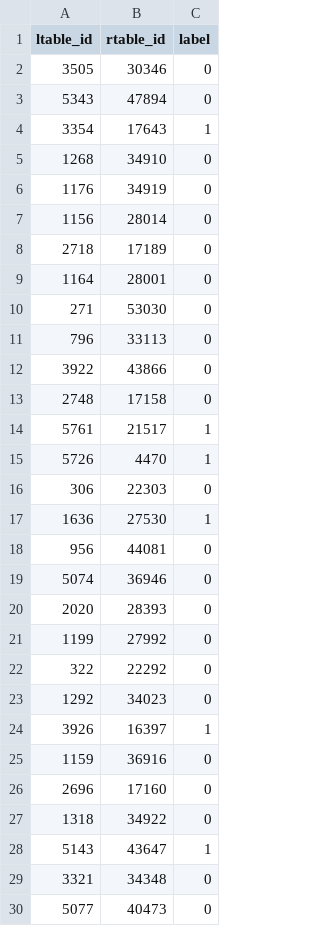
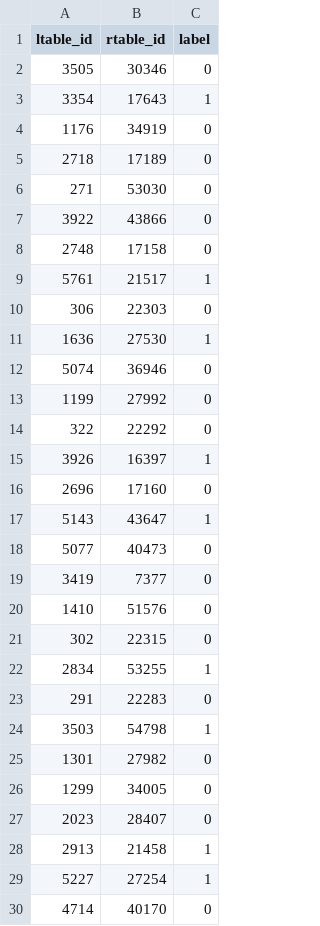
Before and after one commit to wodo96/Entity_Matching_Unsupervised, a CSV file: data/iTunes-Amazon_dirty/test.csv, drawn as a sheet; only a part is shown; the shorter side is filled out with more unchanged rows; the diff covers the shown part only.

```diff
--- a/data/iTunes-Amazon_dirty/test.csv
+++ b/data/iTunes-Amazon_dirty/test.csv
@@ -2,11 +2,6 @@ ltable_id,rtable_id,label
 3505,30346,0
-5343,47894,0
 3354,17643,1
-1268,34910,0
 1176,34919,0
-1156,28014,0
 2718,17189,0
-1164,28001,0
 271,53030,0
-796,33113,0
 3922,43866,0
@@ -14,17 +9,10 @@ ltable_id,rtable_id,label
 5761,21517,1
-5726,4470,1
 306,22303,0
 1636,27530,1
-956,44081,0
 5074,36946,0
-2020,28393,0
 1199,27992,0
 322,22292,0
-1292,34023,0
 3926,16397,1
-1159,36916,0
 2696,17160,0
-1318,34922,0
 5143,43647,1
-3321,34348,0
 5077,40473,0
```
Also changed, not shown: 31 removed rows elsewhere in this file, data/iTunes-Amazon_dirty/train.csv, data/iTunes-Amazon_dirty/valid.csv, 11 other files.
